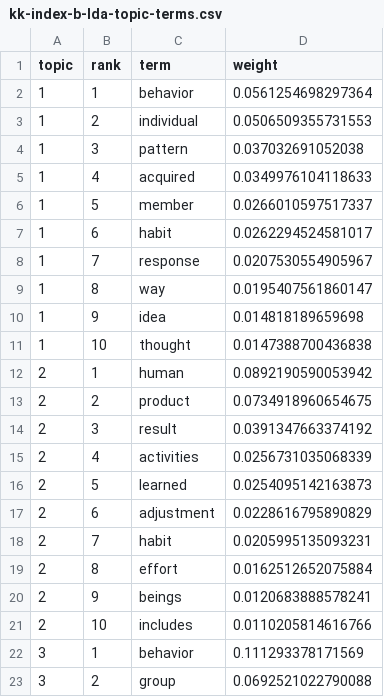
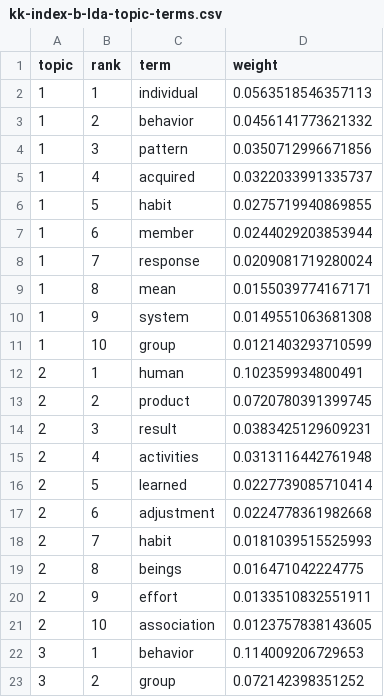
Before and after one commit to olizardo/definitions-of-culture-two-mode, a CSV file: data/kk-index-b-lda-topic-terms.csv, drawn as a sheet; only a part is shown; the diff covers the shown part only.

```diff
--- a/data/kk-index-b-lda-topic-terms.csv
+++ b/data/kk-index-b-lda-topic-terms.csv
@@ -1,23 +1,23 @@
 "topic","rank","term","weight"
-1,1,"behavior",0.0561254698297364
-1,2,"individual",0.0506509355731553
-1,3,"pattern",0.037032691052038
-1,4,"acquired",0.0349976104118633
-1,5,"member",0.0266010597517337
-1,6,"habit",0.0262294524581017
-1,7,"response",0.0207530554905967
-1,8,"way",0.0195407561860147
-1,9,"idea",0.014818189659698
-1,10,"thought",0.0147388700436838
-2,1,"human",0.0892190590053942
-2,2,"product",0.0734918960654675
-2,3,"result",0.0391347663374192
-2,4,"activities",0.0256731035068339
-2,5,"learned",0.0254095142163873
-2,6,"adjustment",0.0228616795890829
-2,7,"habit",0.0205995135093231
-2,8,"effort",0.0162512652075884
-2,9,"beings",0.0120683888578241
-2,10,"includes",0.0110205814616766
-3,1,"behavior",0.111293378171569
-3,2,"group",0.0692521022790088
+1,1,"individual",0.0563518546357113
+1,2,"behavior",0.0456141773621332
+1,3,"pattern",0.0350712996671856
+1,4,"acquired",0.0322033991335737
+1,5,"habit",0.0275719940869855
+1,6,"member",0.0244029203853944
+1,7,"response",0.0209081719280024
+1,8,"mean",0.0155039774167171
+1,9,"system",0.0149551063681308
+1,10,"group",0.0121403293710599
+2,1,"human",0.102359934800491
+2,2,"product",0.0720780391399745
+2,3,"result",0.0383425129609231
+2,4,"activities",0.0313116442761948
+2,5,"learned",0.0227739085710414
+2,6,"adjustment",0.0224778361982668
+2,7,"habit",0.0181039515525993
+2,8,"beings",0.016471042224775
+2,9,"effort",0.0133510832551911
+2,10,"association",0.0123757838143605
+3,1,"behavior",0.114009206729653
+3,2,"group",0.072142398351252
```
Also changed, not shown: 148 edited cells elsewhere in this file, data/kk-index-b-lda-code-theta.csv, data/kk-index-b-lda-group-ari.csv, 19 other files.
